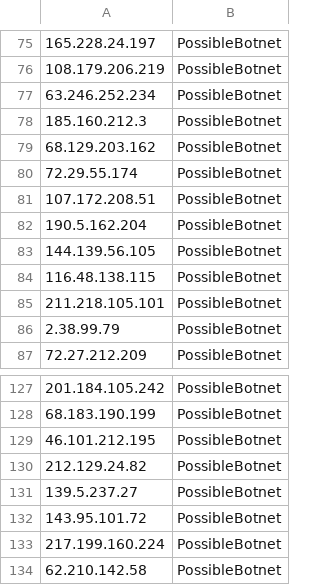
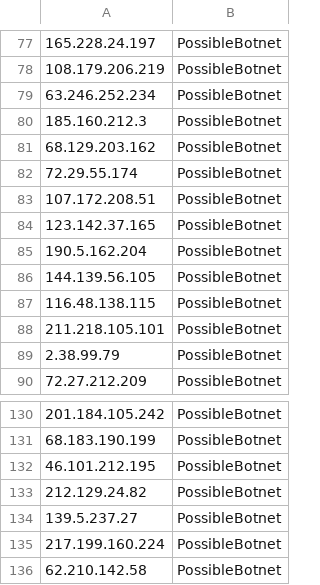
Before and after one commit to DesertFoxBG/desertfoxbg.github.io, a CSV file: smallIPfeed.csv, drawn as a sheet; only a part is shown, gaps mark what is left out; the diff covers the shown part only.

```diff
--- a/smallIPfeed.csv
+++ b/smallIPfeed.csv
@@ -81,2 +83,3 @@
 107.172.208.51,PossibleBotnet
+123.142.37.165,PossibleBotnet
 190.5.162.204,PossibleBotnet
@@ -131,3 +134,2 @@
 139.5.237.27,PossibleBotnet
-143.95.101.72,PossibleBotnet
 217.199.160.224,PossibleBotnet
```
Also changed, not shown: 7 added rows and 1 removed row elsewhere in this file.
